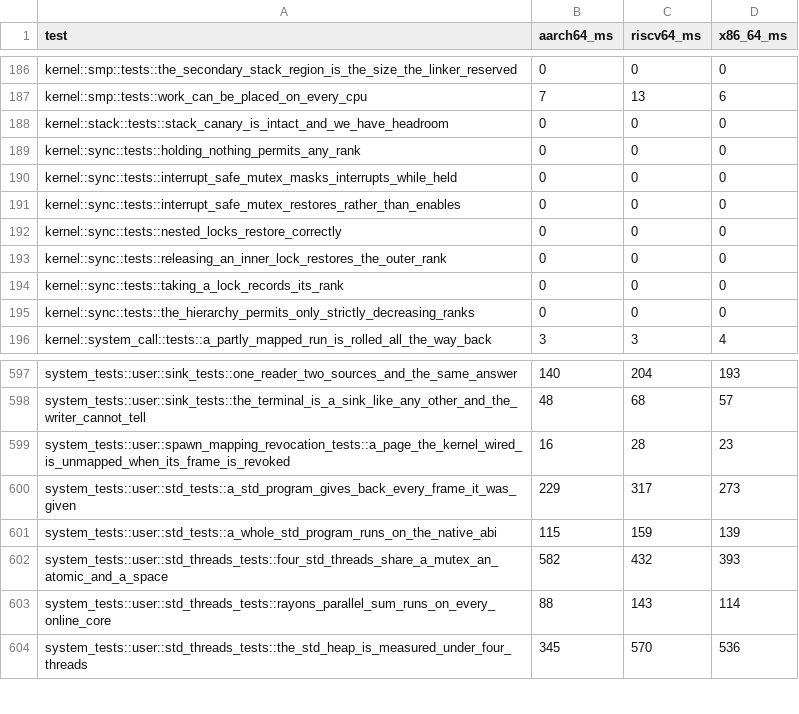
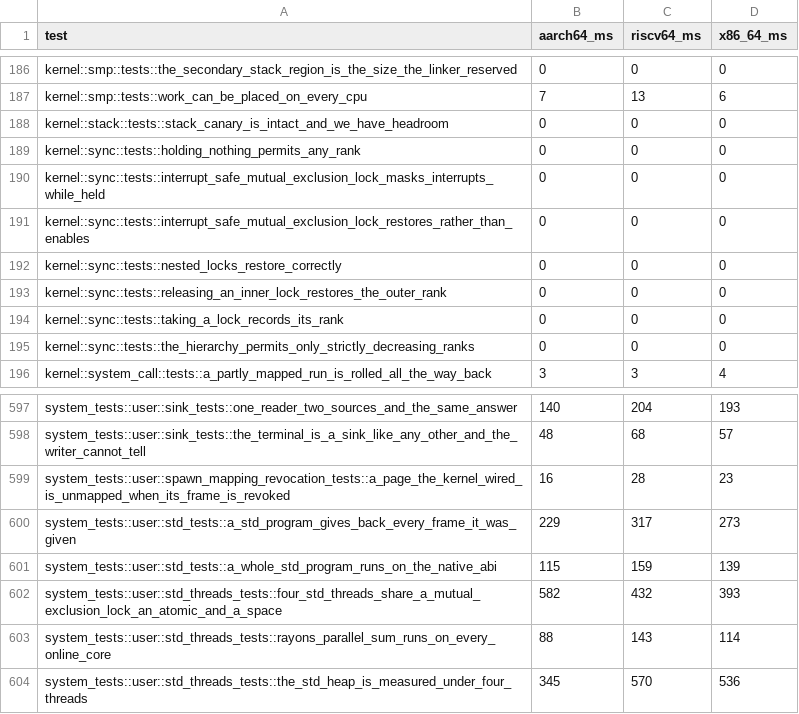
Before and after one commit to nifeos/record, a TSV file: notes/kernel-suite-time/per-test-medians.tsv, drawn as a sheet; only a part is shown, gaps mark what is left out.

```diff
--- a/notes/kernel-suite-time/per-test-medians.tsv
+++ b/notes/kernel-suite-time/per-test-medians.tsv
@@ -189,4 +189,4 @@ kernel::stack::tests::stack_canary_is_intact_and_we_have_headroom	0	0	0
 kernel::sync::tests::holding_nothing_permits_any_rank	0	0	0
-kernel::sync::tests::interrupt_safe_mutex_masks_interrupts_while_held	0	0	0
-kernel::sync::tests::interrupt_safe_mutex_restores_rather_than_enables	0	0	0
+kernel::sync::tests::interrupt_safe_mutual_exclusion_lock_masks_interrupts_while_held	0	0	0
+kernel::sync::tests::interrupt_safe_mutual_exclusion_lock_restores_rather_than_enables	0	0	0
 kernel::sync::tests::nested_locks_restore_correctly	0	0	0
@@ -601,3 +601,3 @@ system_tests::user::std_tests::a_std_program_gives_back_every_frame_it_was_given
 system_tests::user::std_tests::a_whole_std_program_runs_on_the_native_abi	115	159	139
-system_tests::user::std_threads_tests::four_std_threads_share_a_mutex_an_atomic_and_a_space	582	432	393
+system_tests::user::std_threads_tests::four_std_threads_share_a_mutual_exclusion_lock_an_atomic_and_a_space	582	432	393
 system_tests::user::std_threads_tests::rayons_parallel_sum_runs_on_every_online_core	88	143	114
```
Also changed, not shown: notes/dependency-census/dependencies.tsv, 28 other files.
